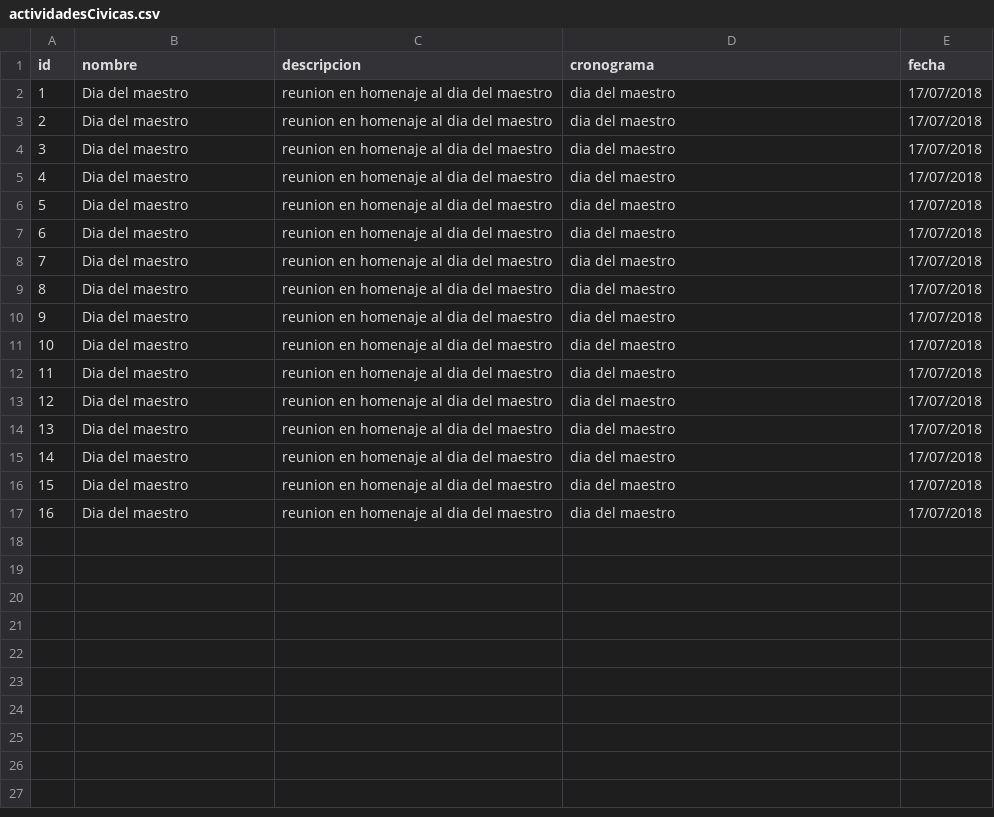
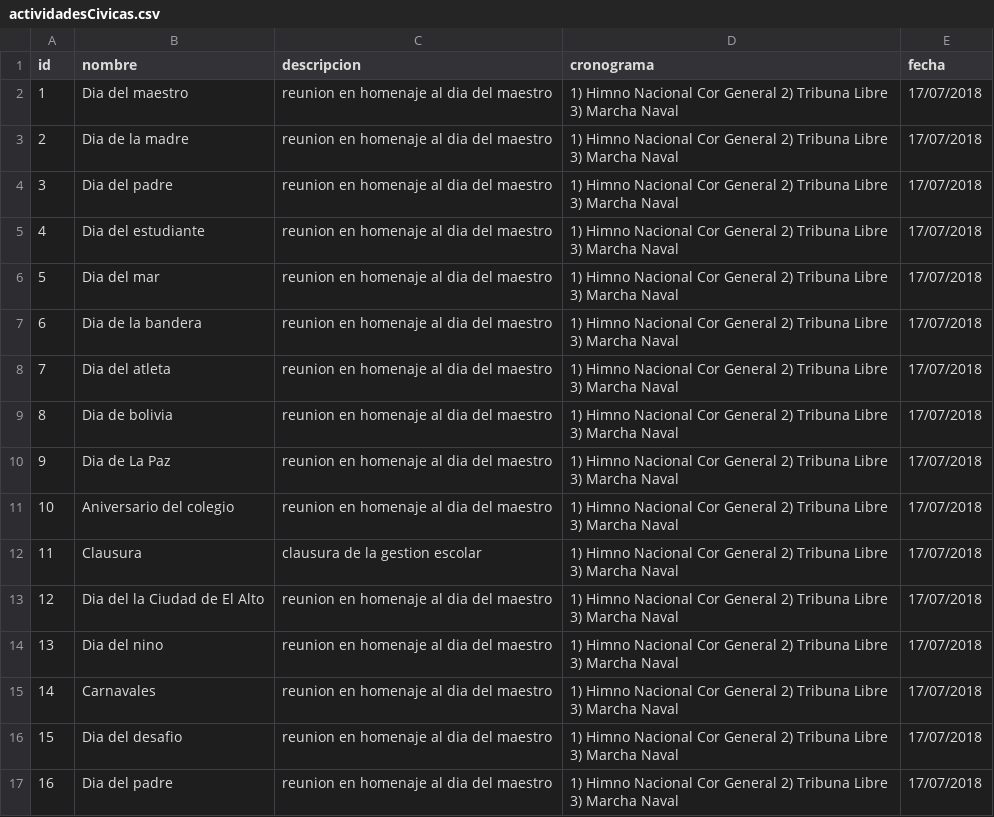
Before and after one commit to RicardoPary/backend-simon-bolivar, a CSV file: src/main/resources/config/liquibase/actividadesCivicas.csv, drawn as a sheet.

```diff
--- a/src/main/resources/config/liquibase/actividadesCivicas.csv
+++ b/src/main/resources/config/liquibase/actividadesCivicas.csv
@@ -1,17 +1,17 @@
 id;nombre;descripcion;cronograma;fecha
-1;Dia del maestro;reunion en homenaje al dia del maestro;dia del maestro;17/07/2018
-2;Dia del maestro;reunion en homenaje al dia del maestro;dia del maestro;17/07/2018
-3;Dia del maestro;reunion en homenaje al dia del maestro;dia del maestro;17/07/2018
-4;Dia del maestro;reunion en homenaje al dia del maestro;dia del maestro;17/07/2018
-5;Dia del maestro;reunion en homenaje al dia del maestro;dia del maestro;17/07/2018
-6;Dia del maestro;reunion en homenaje al dia del maestro;dia del maestro;17/07/2018
-7;Dia del maestro;reunion en homenaje al dia del maestro;dia del maestro;17/07/2018
-8;Dia del maestro;reunion en homenaje al dia del maestro;dia del maestro;17/07/2018
-9;Dia del maestro;reunion en homenaje al dia del maestro;dia del maestro;17/07/2018
-10;Dia del maestro;reunion en homenaje al dia del maestro;dia del maestro;17/07/2018
-11;Dia del maestro;reunion en homenaje al dia del maestro;dia del maestro;17/07/2018
-12;Dia del maestro;reunion en homenaje al dia del maestro;dia del maestro;17/07/2018
-13;Dia del maestro;reunion en homenaje al dia del maestro;dia del maestro;17/07/2018
-14;Dia del maestro;reunion en homenaje al dia del maestro;dia del maestro;17/07/2018
-15;Dia del maestro;reunion en homenaje al dia del maestro;dia del maestro;17/07/2018
-16;Dia del maestro;reunion en homenaje al dia del maestro;dia del maestro;17/07/2018
+1;Dia del maestro;reunion en homenaje al dia del maestro;1) Himno Nacional Cor General 2) Tribuna Libre 3) Marcha Naval;17/07/2018
+2;Dia de la madre;reunion en homenaje al dia del maestro;1) Himno Nacional Cor General 2) Tribuna Libre 3) Marcha Naval;17/07/2018
+3;Dia del padre;reunion en homenaje al dia del maestro;1) Himno Nacional Cor General 2) Tribuna Libre 3) Marcha Naval;17/07/2018
+4;Dia del estudiante;reunion en homenaje al dia del maestro;1) Himno Nacional Cor General 2) Tribuna Libre 3) Marcha Naval;17/07/2018
+5;Dia del mar;reunion en homenaje al dia del maestro;1) Himno Nacional Cor General 2) Tribuna Libre 3) Marcha Naval;17/07/2018
+6;Dia de la bandera;reunion en homenaje al dia del maestro;1) Himno Nacional Cor General 2) Tribuna Libre 3) Marcha Naval;17/07/2018
+7;Dia del atleta;reunion en homenaje al dia del maestro;1) Himno Nacional Cor General 2) Tribuna Libre 3) Marcha Naval;17/07/2018
+8;Dia de bolivia;reunion en homenaje al dia del maestro;1) Himno Nacional Cor General 2) Tribuna Libre 3) Marcha Naval;17/07/2018
+9;Dia de La Paz;reunion en homenaje al dia del maestro;1) Himno Nacional Cor General 2) Tribuna Libre 3) Marcha Naval;17/07/2018
+10;Aniversario del colegio;reunion en homenaje al dia del maestro;1) Himno Nacional Cor General 2) Tribuna Libre 3) Marcha Naval;17/07/2018
+11;Clausura; clausura de la gestion escolar;1) Himno Nacional Cor General 2) Tribuna Libre 3) Marcha Naval;17/07/2018
+12;Dia del la Ciudad de El Alto;reunion en homenaje al dia del maestro;1) Himno Nacional Cor General 2) Tribuna Libre 3) Marcha Naval;17/07/2018
+13;Dia del nino;reunion en homenaje al dia del maestro;1) Himno Nacional Cor General 2) Tribuna Libre 3) Marcha Naval;17/07/2018
+14;Carnavales;reunion en homenaje al dia del maestro;1) Himno Nacional Cor General 2) Tribuna Libre 3) Marcha Naval;17/07/2018
+15;Dia del desafio;reunion en homenaje al dia del maestro;1) Himno Nacional Cor General 2) Tribuna Libre 3) Marcha Naval;17/07/2018
+16;Dia del padre;reunion en homenaje al dia del maestro;1) Himno Nacional Cor General 2) Tribuna Libre 3) Marcha Naval;17/07/2018
```
Also changed, not shown: src/main/resources/config/liquibase/aulas.csv, src/main/resources/config/liquibase/estudiantes.csv, 2 other files.
